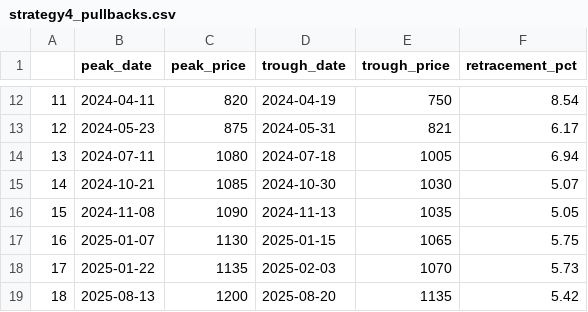
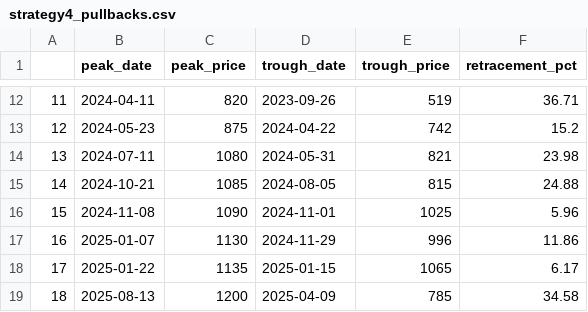
Before and after one commit to Russell-Shean/tsmc-stock-data, a CSV file: data/back_testing/strategy4_pullbacks.csv, drawn as a sheet; only a part is shown, gaps mark what is left out; the diff covers the shown part only.

```diff
--- a/data/back_testing/strategy4_pullbacks.csv
+++ b/data/back_testing/strategy4_pullbacks.csv
@@ -12,8 +12,8 @@
-"11",2024-04-11,820,2024-04-19,750,8.54
-"12",2024-05-23,875,2024-05-31,821,6.17
-"13",2024-07-11,1080,2024-07-18,1005,6.94
-"14",2024-10-21,1085,2024-10-30,1030,5.07
-"15",2024-11-08,1090,2024-11-13,1035,5.05
-"16",2025-01-07,1130,2025-01-15,1065,5.75
-"17",2025-01-22,1135,2025-02-03,1070,5.73
-"18",2025-08-13,1200,2025-08-20,1135,5.42
+"11",2024-04-11,820,2023-09-26,519,36.71
+"12",2024-05-23,875,2024-04-22,742,15.2
+"13",2024-07-11,1080,2024-05-31,821,23.98
+"14",2024-10-21,1085,2024-08-05,815,24.88
+"15",2024-11-08,1090,2024-11-01,1025,5.96
+"16",2025-01-07,1130,2024-11-29,996,11.86
+"17",2025-01-22,1135,2025-01-15,1065,6.17
+"18",2025-08-13,1200,2025-04-09,785,34.58
```
Also changed, not shown: 30 edited cells elsewhere in this file, data/back_testing/strategy1.csv, data/back_testing/strategy2.csv, 7 other files.
